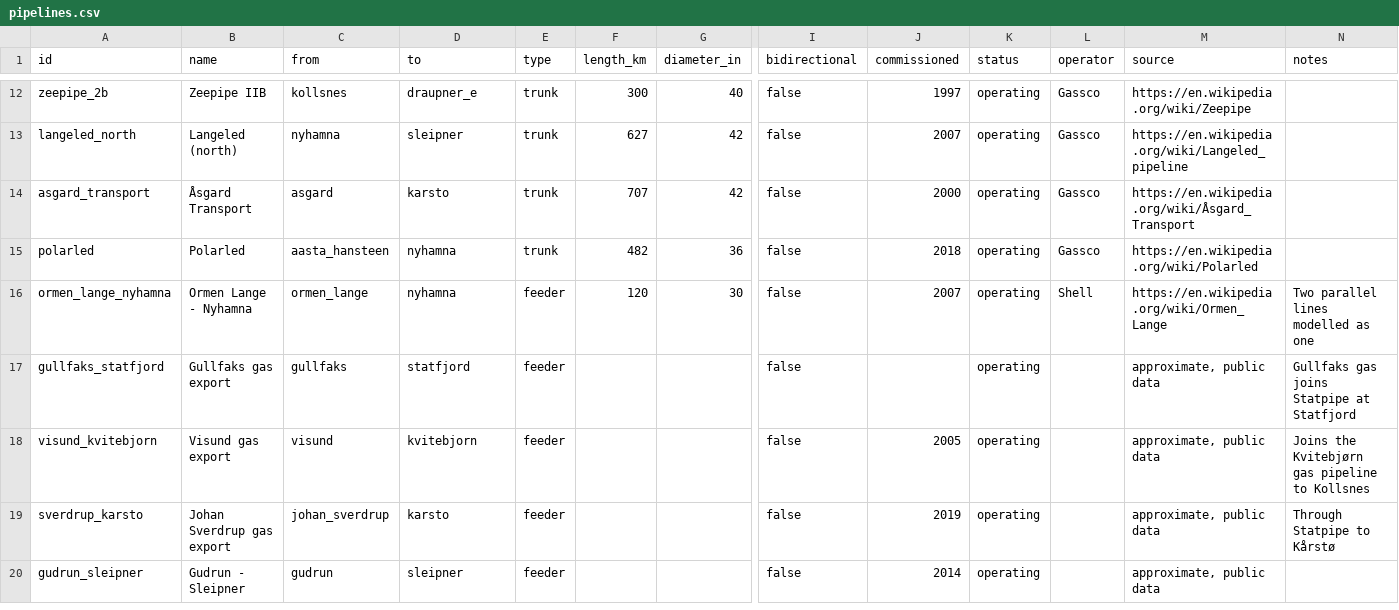
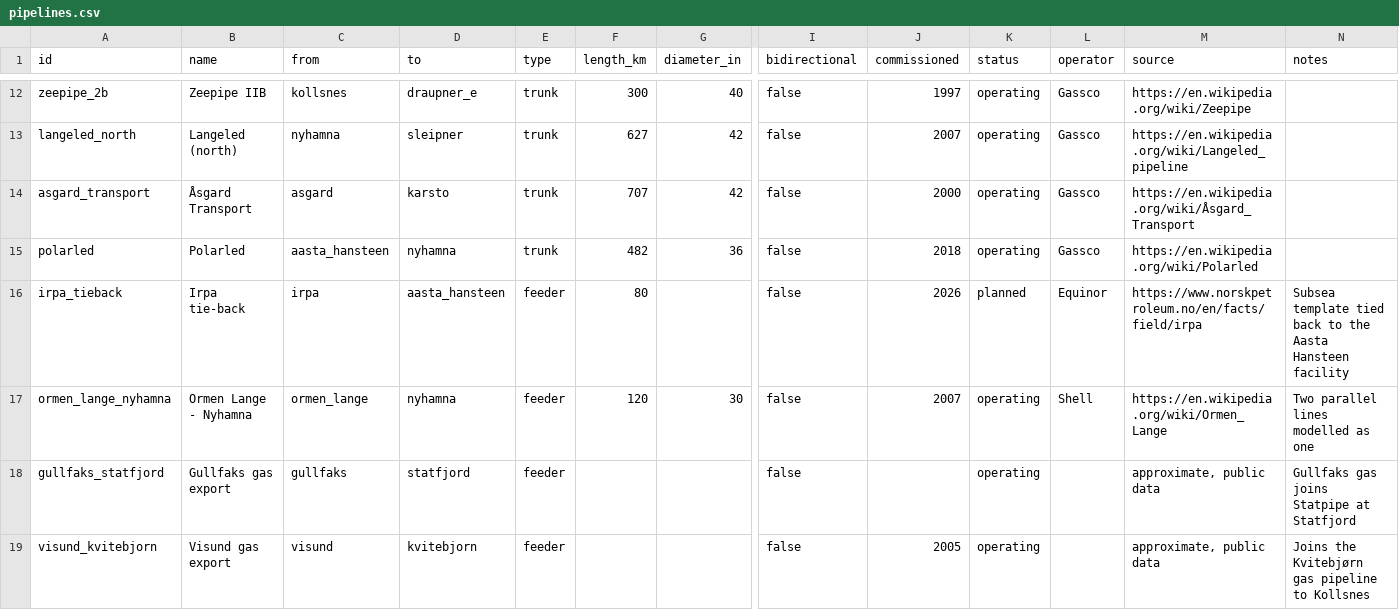
Before and after one commit to Rayha33/nora-network, a CSV file: data/pipelines.csv, drawn as a sheet; only a part is shown, gaps mark what is left out; the shorter side is filled out with more unchanged rows; rows hold the shown columns only; the diff names each change by its address in the sheet, - before the commit and + after, or states it on an @@ line.

```diff
--- a/data/pipelines.csv
+++ b/data/pipelines.csv
+row 16: irpa_tieback | Irpa tie-back | irpa | aasta_hansteen | feeder | 80 |  | false | 2026 | planned | Equinor | https://www.norskpetroleum.no/en/facts/field/irpa | Subsea template tied back to the Aasta Hansteen facility
```
Also changed, not shown: data/nodes.csv, 7 other files.
